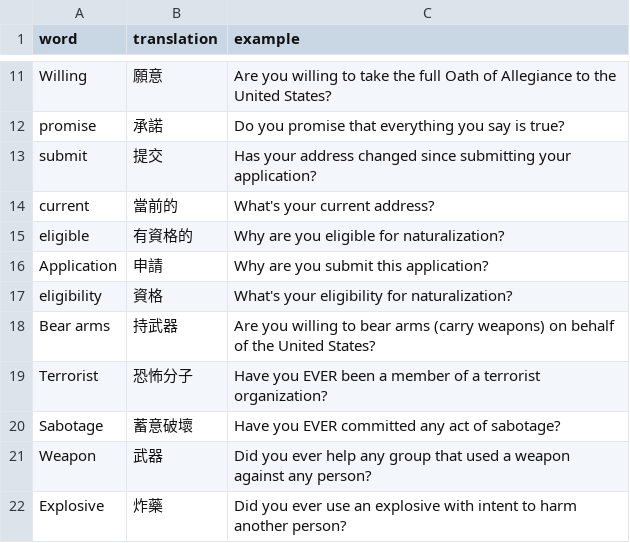
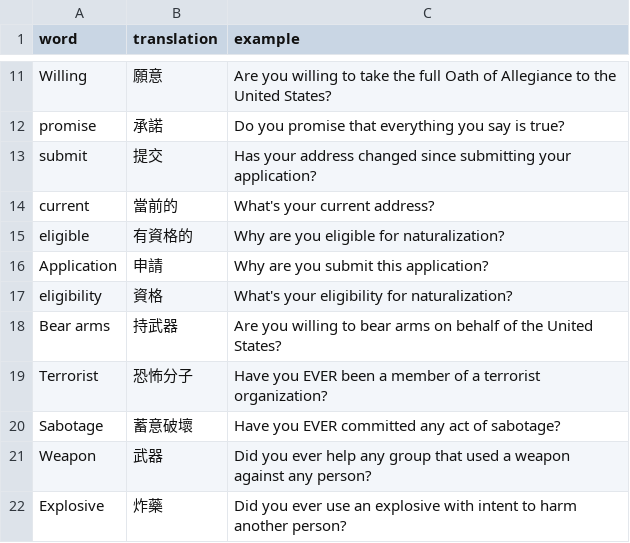
Before and after one commit to designer5525/listening, a CSV file: vocabulary.csv, drawn as a sheet; only a part is shown, gaps mark what is left out; the diff names each change by its address in the sheet, - before the commit and + after, or states it on an @@ line.

Commit message:
Update vocabulary.csv

```diff
--- a/vocabulary.csv
+++ b/vocabulary.csv
-C18 (example): …bear arms (carry weapons) on behalf…
+C18 (example): …bear arms on behalf…
```
